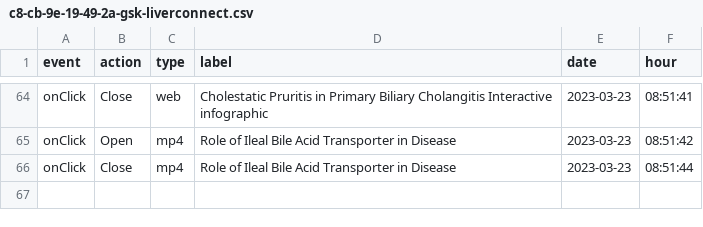
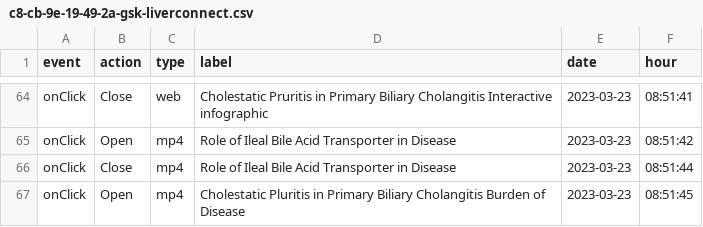
Before and after one commit to LidiaCana/gsk-test, a CSV file: c8-cb-9e-19-49-2a-gsk-liverconnect.csv, drawn as a sheet; only a part is shown, gaps mark what is left out.

Commit message:
Initial commit

```diff
--- a/c8-cb-9e-19-49-2a-gsk-liverconnect.csv
+++ b/c8-cb-9e-19-49-2a-gsk-liverconnect.csv
@@ -66 +66,2 @@
 "onClick","Close","mp4","Role of Ileal Bile Acid Transporter in Disease","2023-03-23","08:51:44"
+"onClick","Open","mp4","Cholestatic Pluritis in Primary Biliary Cholangitis  Burden of Disease","2023-03-23","08:51:45"
```
